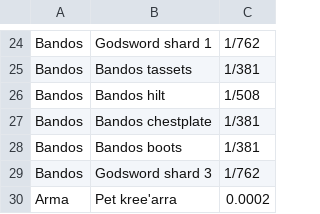
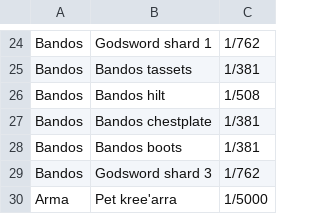
Before and after one commit to csbull55/osrs-boss-sim, a CSV file: drop_rates.csv, drawn as a sheet; only a part is shown, gaps mark what is left out.

Commit message:
updated rates

```diff
--- a/drop_rates.csv
+++ b/drop_rates.csv
@@ -29,2 +29,2 @@ Bandos,Bandos boots,1/381
 Bandos,Godsword shard 3,1/762
-Arma ,Pet kree'arra,0.0002
+Arma ,Pet kree'arra,1/5000
```
